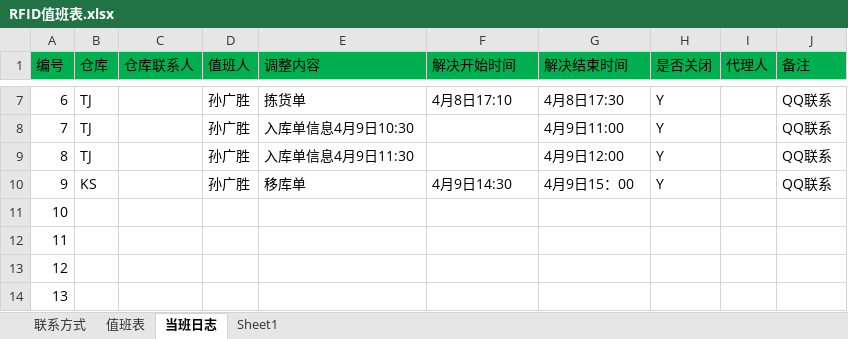
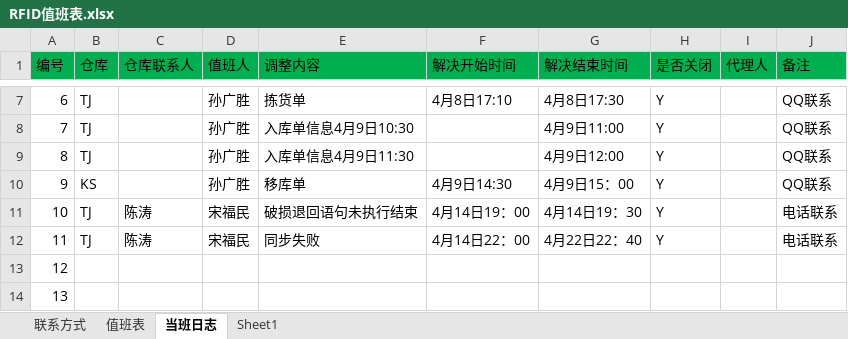
Before and after one commit to Xu3104/RFIDJobPlan, an Excel workbook: RFID值班表.xlsx, sheet 当班日志, drawn as a sheet; only a part is shown, gaps mark what is left out; values as stored, in another font and other column widths than the file's, no borders; the diff names each change by its address in the sheet, - before the commit and + after, or states it on an @@ line.

Commit message:
Signed-off-by: sgs <sungs@mvs.com.cn>

```diff
--- a/RFID值班表.xlsx (sheet 当班日志)
+++ b/RFID值班表.xlsx (sheet 当班日志)
-B11:B12 (仓库): (empty)
+B11:B12 (仓库): TJ
-C11:C12 (仓库联系人): (empty)
+C11:C12 (仓库联系人): 陈涛
-D11:D12 (值班人): (empty)
+D11:D12 (值班人): 宋福民
-E11 (调整内容): (empty)
+E11 (调整内容): 破损退回语句未执行结束
-F11 (解决开始时间): (empty)
+F11 (解决开始时间): 4月14日19：00
-G11 (解决结束时间): (empty)
+G11 (解决结束时间): 4月14日19：30
-H11:H12 (是否关闭): (empty)
+H11:H12 (是否关闭): Y
-J11:J12 (备注): (empty)
+J11:J12 (备注): 电话联系
-E12 (调整内容): (empty)
+E12 (调整内容): 同步失败
-F12 (解决开始时间): (empty)
+F12 (解决开始时间): 4月14日22：00
-G12 (解决结束时间): (empty)
+G12 (解决结束时间): 4月22日22：40
```
